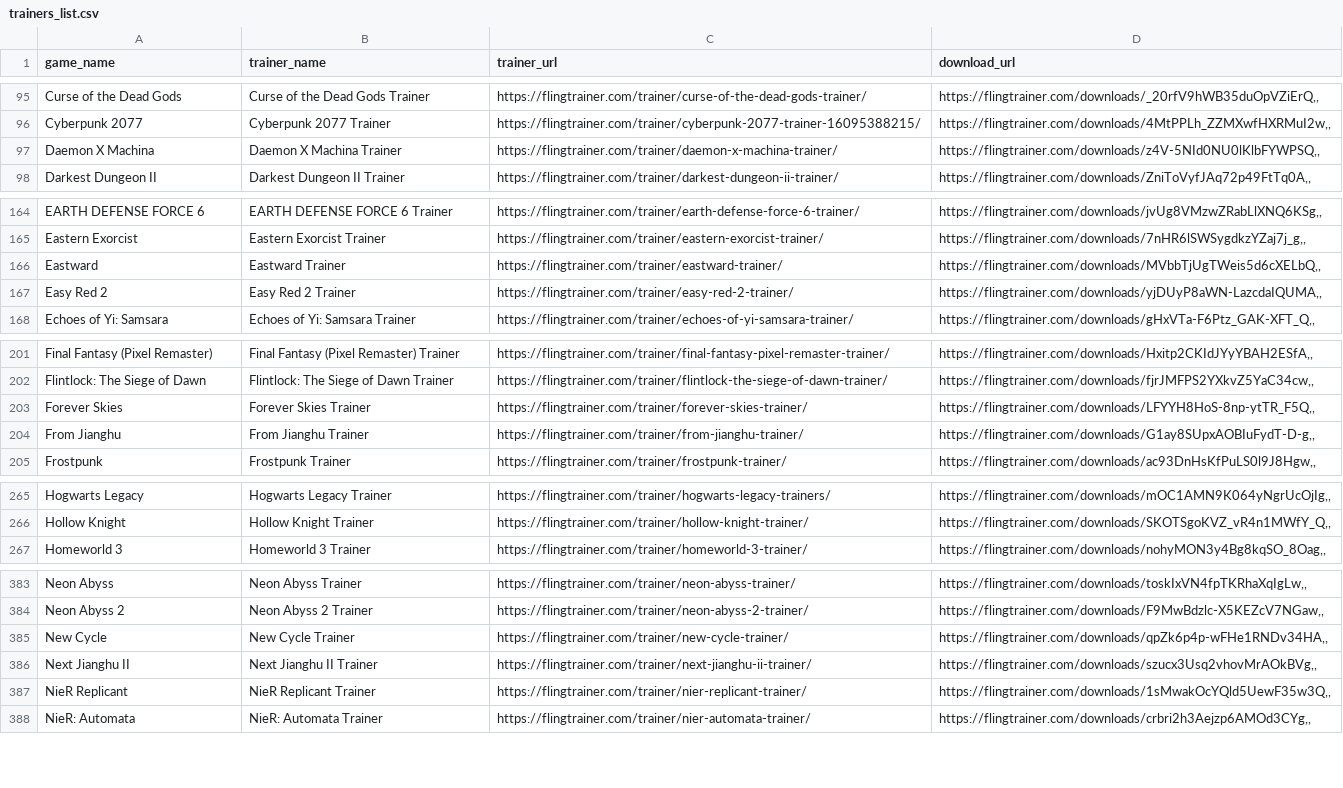
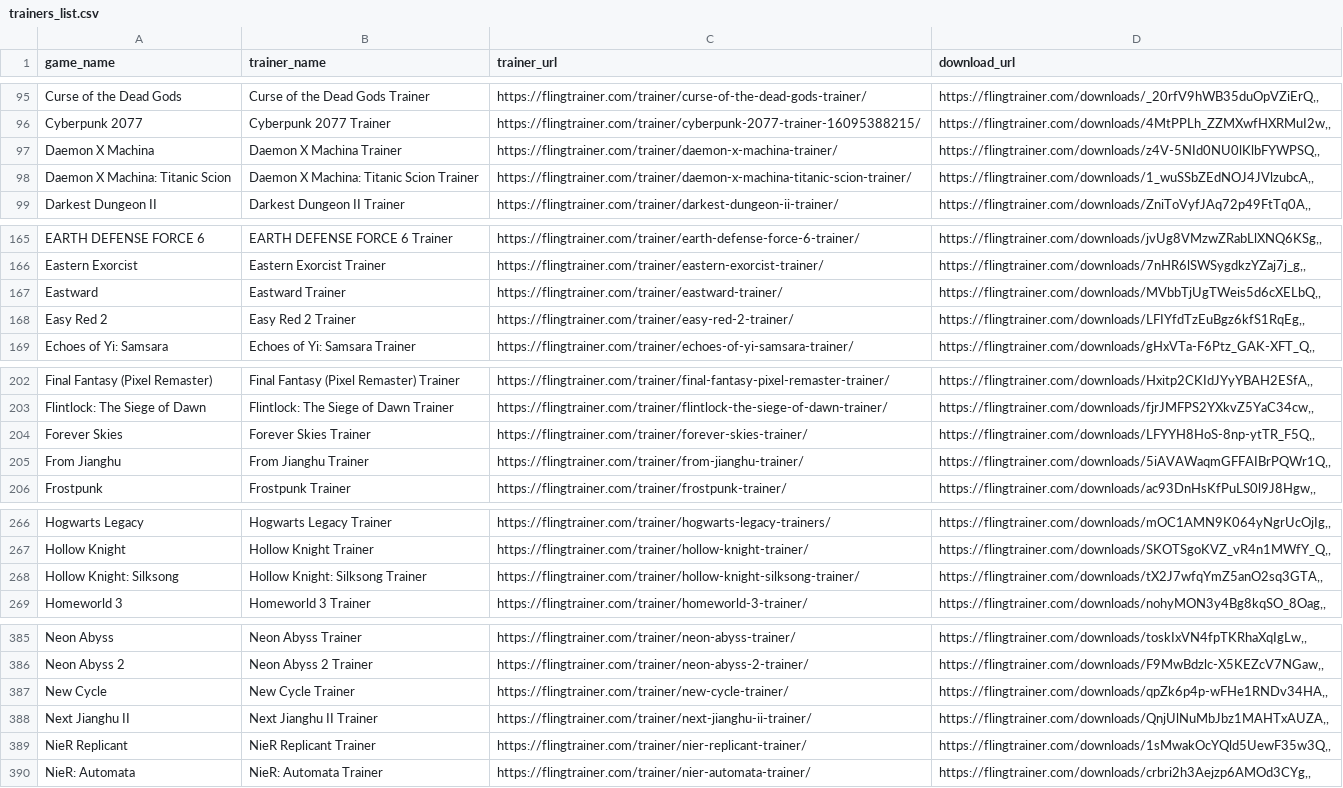
Before and after one commit to Karasukaigan/game-trainer-manager, a CSV file: app/resources/trainers_list.csv, drawn as a sheet; only a part is shown, gaps mark what is left out; the diff covers the shown part only.

Commit message:
Update trainers_list.csv

```diff
--- a/app/resources/trainers_list.csv
+++ b/app/resources/trainers_list.csv
@@ -97,2 +97,3 @@ Cyberpunk 2077,Cyberpunk 2077 Trainer,https://flingtrainer.com/trainer/cyberpunk
 Daemon X Machina,Daemon X Machina Trainer,https://flingtrainer.com/trainer/daemon-x-machina-trainer/,"https://flingtrainer.com/downloads/z4V-5NId0NU0lKlbFYWPSQ,,"
+Daemon X Machina: Titanic Scion,Daemon X Machina: Titanic Scion Trainer,https://flingtrainer.com/trainer/daemon-x-machina-titanic-scion-trainer/,"https://flingtrainer.com/downloads/1_wuSSbZEdNOJ4JVlzubcA,,"
 Darkest Dungeon II,Darkest Dungeon II Trainer,https://flingtrainer.com/trainer/darkest-dungeon-ii-trainer/,"https://flingtrainer.com/downloads/ZniToVyfJAq72p49FtTq0A,,"
@@ -166,3 +167,3 @@ Eastern Exorcist,Eastern Exorcist Trainer,https://flingtrainer.com/trainer/easte
 Eastward,Eastward Trainer,https://flingtrainer.com/trainer/eastward-trainer/,"https://flingtrainer.com/downloads/MVbbTjUgTWeis5d6cXELbQ,,"
-Easy Red 2,Easy Red 2 Trainer,https://flingtrainer.com/trainer/easy-red-2-trainer/,"https://flingtrainer.com/downloads/yjDUyP8aWN-LazcdaIQUMA,,"
+Easy Red 2,Easy Red 2 Trainer,https://flingtrainer.com/trainer/easy-red-2-trainer/,"https://flingtrainer.com/downloads/LFIYfdTzEuBgz6kfS1RqEg,,"
 Echoes of Yi: Samsara,Echoes of Yi: Samsara Trainer,https://flingtrainer.com/trainer/echoes-of-yi-samsara-trainer/,"https://flingtrainer.com/downloads/gHxVTa-F6Ptz_GAK-XFT_Q,,"
@@ -203,3 +204,3 @@ Flintlock: The Siege of Dawn,Flintlock: The Siege of Dawn Trainer,https://flingt
 Forever Skies,Forever Skies Trainer,https://flingtrainer.com/trainer/forever-skies-trainer/,"https://flingtrainer.com/downloads/LFYYH8HoS-8np-ytTR_F5Q,,"
-From Jianghu,From Jianghu Trainer,https://flingtrainer.com/trainer/from-jianghu-trainer/,"https://flingtrainer.com/downloads/G1ay8SUpxAOBIuFydT-D-g,,"
+From Jianghu,From Jianghu Trainer,https://flingtrainer.com/trainer/from-jianghu-trainer/,"https://flingtrainer.com/downloads/5iAVAWaqmGFFAIBrPQWr1Q,,"
 Frostpunk,Frostpunk Trainer,https://flingtrainer.com/trainer/frostpunk-trainer/,"https://flingtrainer.com/downloads/ac93DnHsKfPuLS0l9J8Hgw,,"
@@ -266,2 +267,3 @@ Hogwarts Legacy,Hogwarts Legacy Trainer,https://flingtrainer.com/trainer/hogwart
 Hollow Knight,Hollow Knight Trainer,https://flingtrainer.com/trainer/hollow-knight-trainer/,"https://flingtrainer.com/downloads/SKOTSgoKVZ_vR4n1MWfY_Q,,"
+Hollow Knight: Silksong,Hollow Knight: Silksong Trainer,https://flingtrainer.com/trainer/hollow-knight-silksong-trainer/,"https://flingtrainer.com/downloads/tX2J7wfqYmZ5anO2sq3GTA,,"
 Homeworld 3,Homeworld 3 Trainer,https://flingtrainer.com/trainer/homeworld-3-trainer/,"https://flingtrainer.com/downloads/nohyMON3y4Bg8kqSO_8Oag,,"
@@ -385,3 +387,3 @@ Neon Abyss 2,Neon Abyss 2 Trainer,https://flingtrainer.com/trainer/neon-abyss-2-
 New Cycle,New Cycle Trainer,https://flingtrainer.com/trainer/new-cycle-trainer/,"https://flingtrainer.com/downloads/qpZk6p4p-wFHe1RNDv34HA,,"
-Next Jianghu II,Next Jianghu II Trainer,https://flingtrainer.com/trainer/next-jianghu-ii-trainer/,"https://flingtrainer.com/downloads/szucx3Usq2vhovMrAOkBVg,,"
+Next Jianghu II,Next Jianghu II Trainer,https://flingtrainer.com/trainer/next-jianghu-ii-trainer/,"https://flingtrainer.com/downloads/QnjUlNuMbJbz1MAHTxAUZA,,"
 NieR Replicant,NieR Replicant Trainer,https://flingtrainer.com/trainer/nier-replicant-trainer/,"https://flingtrainer.com/downloads/1sMwakOcYQld5UewF35w3Q,,"
```
Also changed, not shown: 3 edited cells elsewhere in this file.
